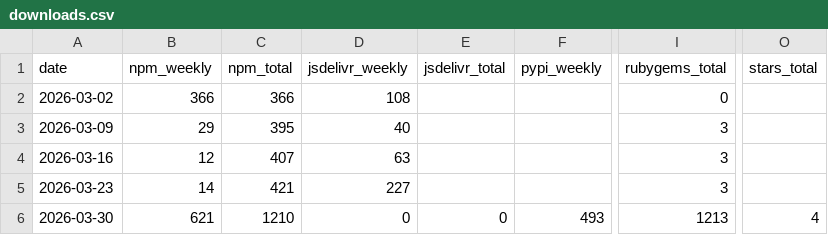
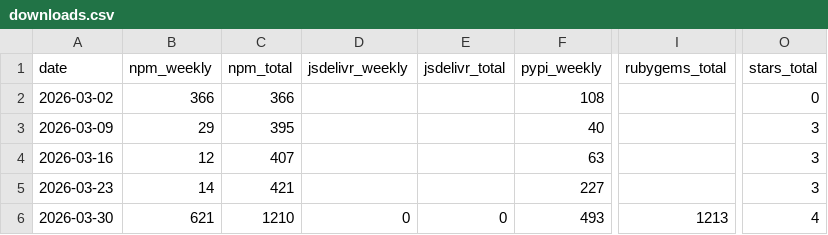
Before and after one commit to 0x20fearless/eu-vat-rates-data, a CSV file: stats/downloads.csv, drawn as a sheet; only a part is shown, gaps mark what is left out; the diff names each change by its address in the sheet, - before the commit and + after, or states it on an @@ line.

Commit message:
fix: remap old CSV rows to correct column positions

```diff
--- a/stats/downloads.csv
+++ b/stats/downloads.csv
-D2 (jsdelivr_weekly): 108
+D2 (jsdelivr_weekly): (empty)
-F2 (pypi_weekly): (empty)
+F2 (pypi_weekly): 108
-I2 (rubygems_total): 0
+I2 (rubygems_total): (empty)
-O2 (stars_total): (empty)
+O2 (stars_total): 0
-D3 (jsdelivr_weekly): 40
+D3 (jsdelivr_weekly): (empty)
-F3 (pypi_weekly): (empty)
+F3 (pypi_weekly): 40
-I3:I5 (rubygems_total): 3
+I3:I5 (rubygems_total): (empty)
-O3:O5 (stars_total): (empty)
+O3:O5 (stars_total): 3
-D4 (jsdelivr_weekly): 63
+D4 (jsdelivr_weekly): (empty)
-F4 (pypi_weekly): (empty)
+F4 (pypi_weekly): 63
-D5 (jsdelivr_weekly): 227
+D5 (jsdelivr_weekly): (empty)
-F5 (pypi_weekly): (empty)
+F5 (pypi_weekly): 227
```
